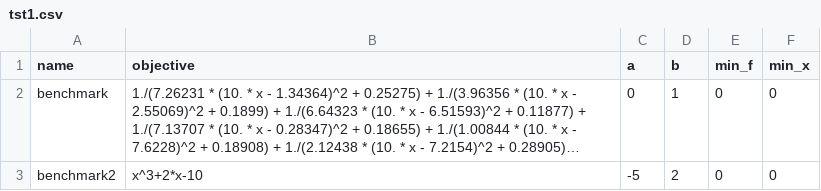
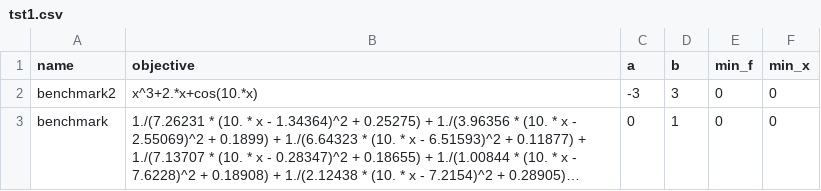
Before and after one commit to zhongqi2016/univarsolver, a CSV file: tst1.csv, drawn as a sheet; long unchanged cells end in …; removed rows and columns are numbered as before the commit, all else as after; the diff names each change by its address in the sheet, - before the commit and + after, or states it on an @@ line.

```diff
--- a/tst1.csv
+++ b/tst1.csv
+row 2: benchmark2 | x^3+2.*x+cos(10.*x) | -3 | 3 | 0 | 0
-row 3: benchmark2 | x^3+2*x-10 | -5 | 2 | 0 | 0
```
Also changed, not shown: 11 other files.
